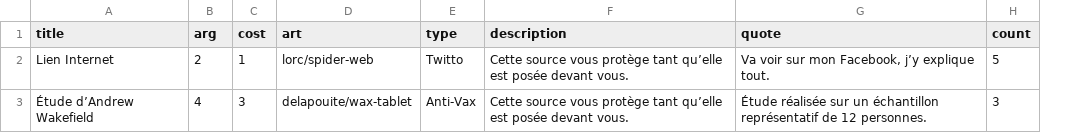
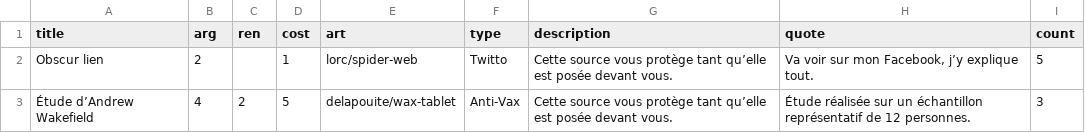
Before and after one commit to satabin/shitstorm, a CSV file: data/argumentations.csv, drawn as a sheet; addresses are those after the commit; the diff names each change by its address in the sheet, - before the commit and + after, or states it on an @@ line.

```diff
--- a/data/argumentations.csv
+++ b/data/argumentations.csv
+column C (ren), row 3: 2
-A2 (title): Lien Internet
+A2 (title): Obscur lien
-D3 (cost): 3
+D3 (cost): 5
```
Also changed, not shown: data/affirmations.csv, 4 other files.
